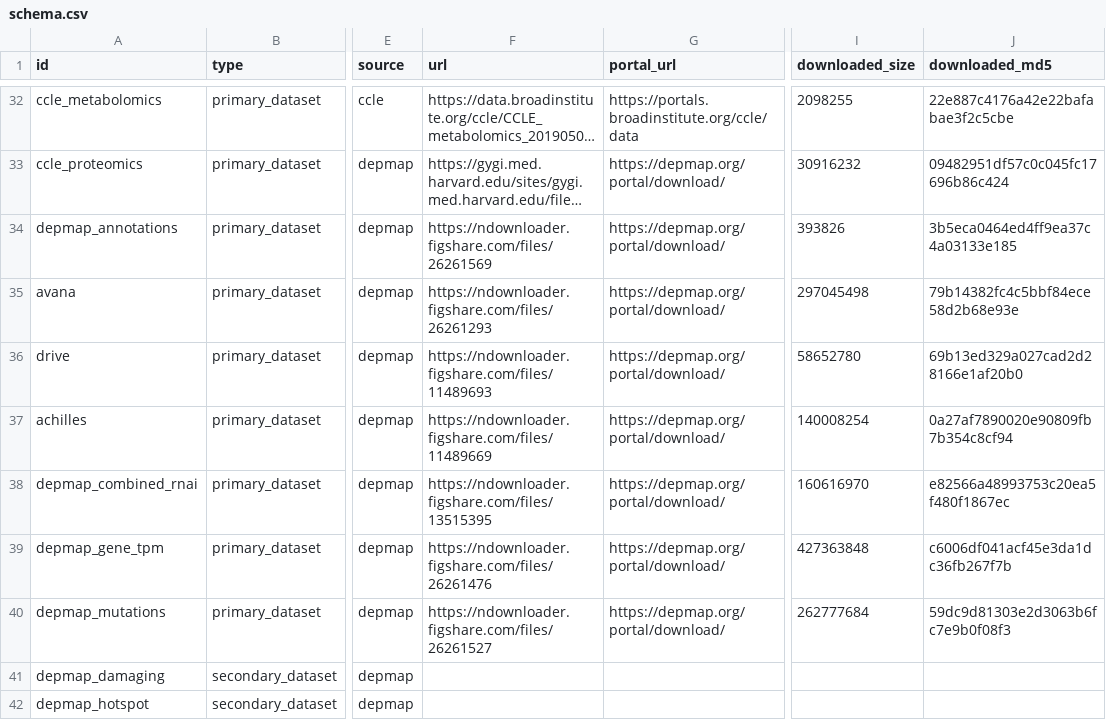
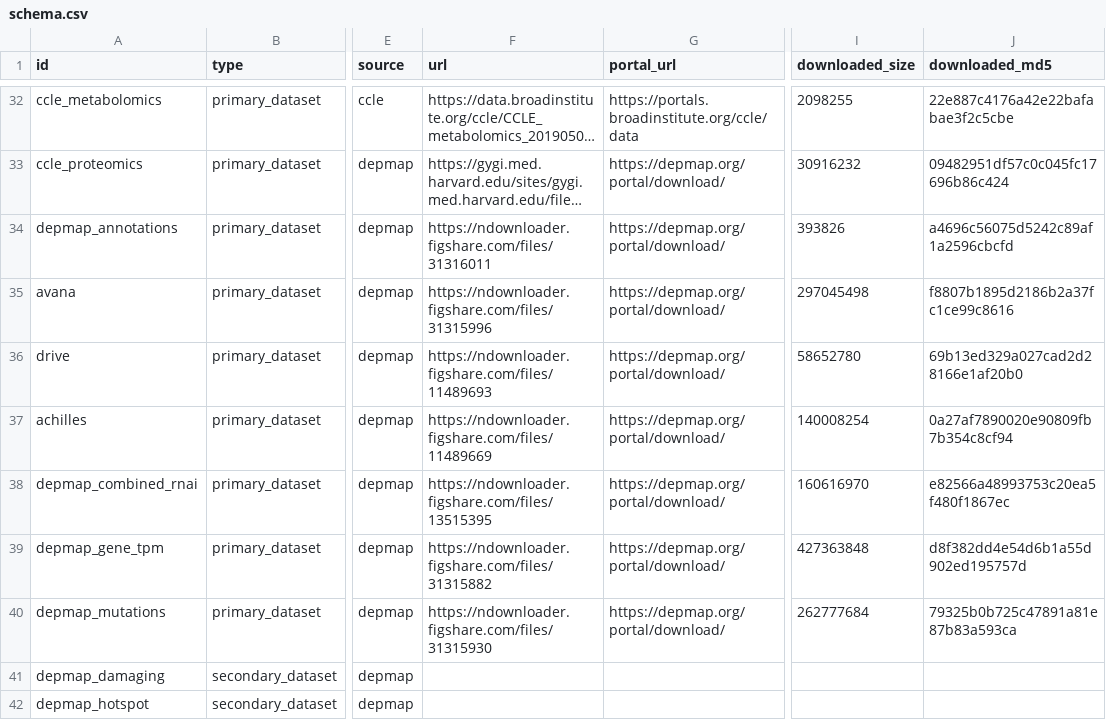
Before and after one commit to kevinhu/cancer_data, a CSV file: cancer_data/schema.csv, drawn as a sheet; only a part is shown, gaps mark what is left out; long unchanged cells end in …; the diff names each change by its address in the sheet, - before the commit and + after, or states it on an @@ line.

Commit message:
Update depmap datasets

```diff
--- a/cancer_data/schema.csv
+++ b/cancer_data/schema.csv
-F34 (url): https://ndownloader.figshare.com/files/26261569
+F34 (url): https://ndownloader.figshare.com/files/31316011
-J34 (downloaded_md5): 3b5eca0464ed4ff9ea37c4a03133e185
+J34 (downloaded_md5): a4696c56075d5242c89af1a2596cbcfd
-F35 (url): https://ndownloader.figshare.com/files/26261293
+F35 (url): https://ndownloader.figshare.com/files/31315996
-J35 (downloaded_md5): 79b14382fc4c5bbf84ece58d2b68e93e
+J35 (downloaded_md5): f8807b1895d2186b2a37fc1ce99c8616
-F39 (url): https://ndownloader.figshare.com/files/26261476
+F39 (url): https://ndownloader.figshare.com/files/31315882
-J39 (downloaded_md5): c6006df041acf45e3da1dc36fb267f7b
+J39 (downloaded_md5): d8f382dd4e54d6b1a55d902ed195757d
-F40 (url): https://ndownloader.figshare.com/files/26261527
+F40 (url): https://ndownloader.figshare.com/files/31315930
-J40 (downloaded_md5): 59dc9d81303e2d3063b6fc7e9b0f08f3
+J40 (downloaded_md5): 79325b0b725c47891a81e87b83a593ca
```
Also changed, not shown: 1 other file.
